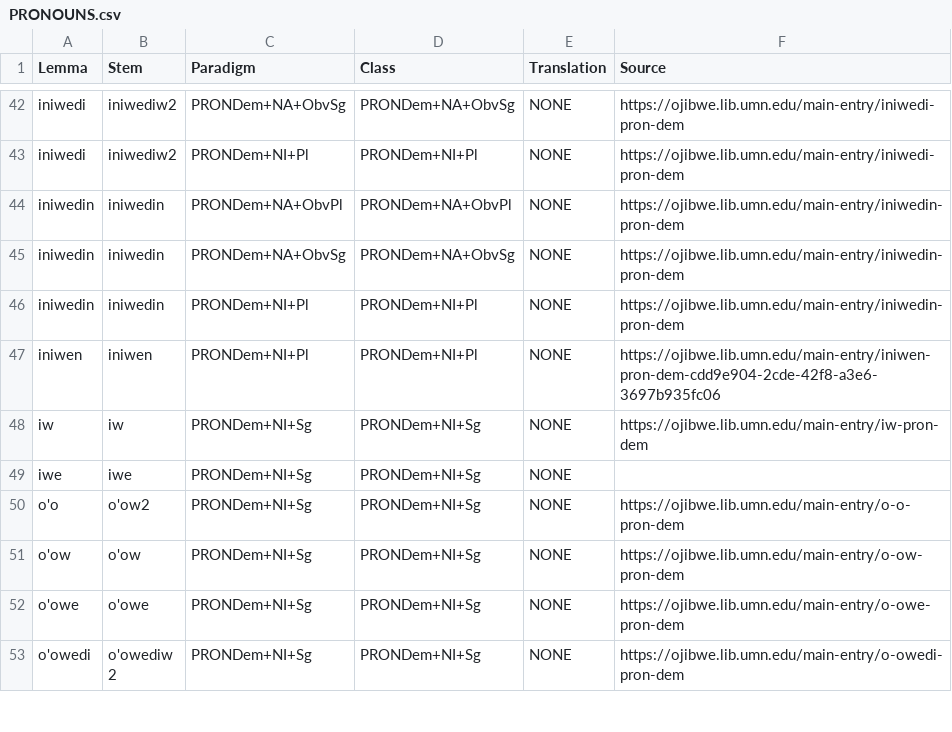
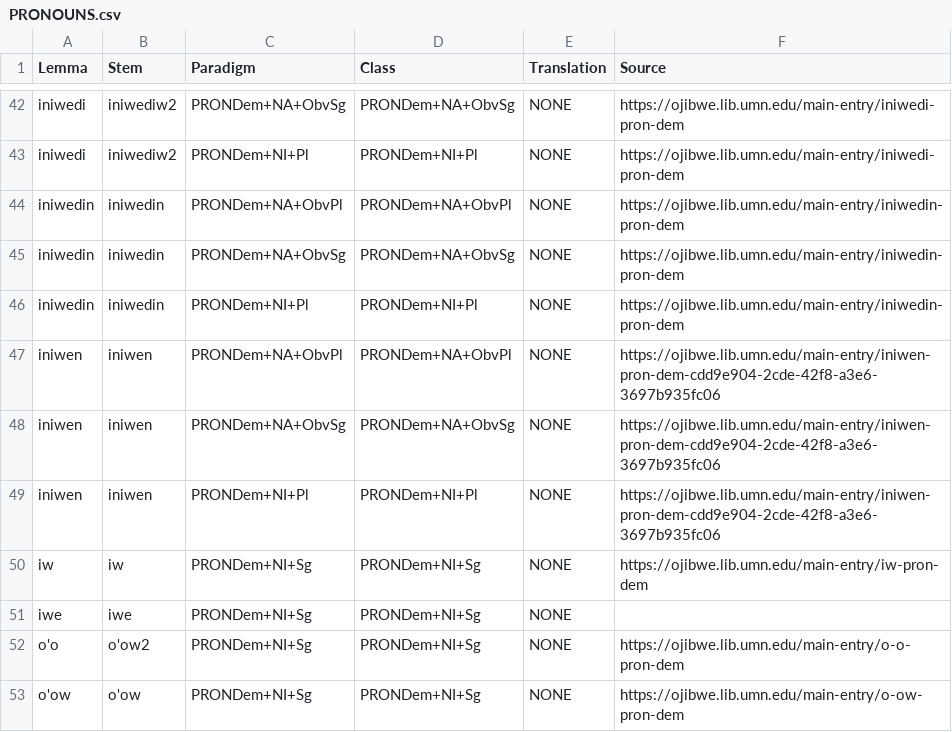
Before and after one commit to ELF-Lab/OjibweLexicon, a CSV file: HammerlyFieldwork/PRONOUNS.csv, drawn as a sheet; only a part is shown, gaps mark what is left out; the shorter side is filled out with more unchanged rows; the diff names each change by its address in the sheet, - before the commit and + after, or states it on an @@ line.

```diff
--- a/HammerlyFieldwork/PRONOUNS.csv
+++ b/HammerlyFieldwork/PRONOUNS.csv
+row 47: iniwen | iniwen | PRONDem+NA+ObvPl | PRONDem+NA+ObvPl | NONE | https://ojibwe.lib.umn.edu/main-entry/iniwen-pron-dem-cdd9e904-2cde-42f8-a3e6-3697b935fc06
+row 48: iniwen | iniwen | PRONDem+NA+ObvSg | PRONDem+NA+ObvSg | NONE | https://ojibwe.lib.umn.edu/main-entry/iniwen-pron-dem-cdd9e904-2cde-42f8-a3e6-3697b935fc06
```
Also changed, not shown: OPD/NOUNS.csv, 1 other file.
